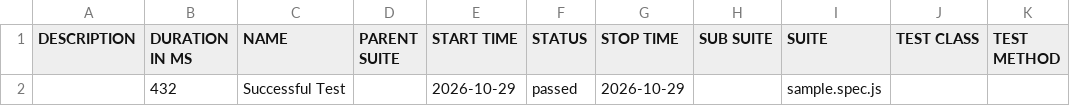
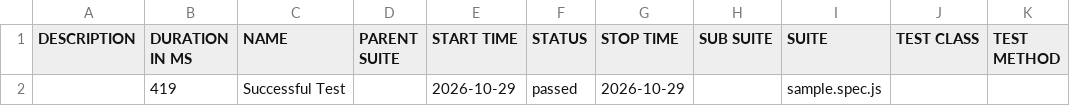
Before and after one commit to esteen-portfoliowork/ui-automation-playwright-javascript, a CSV file: data/suites.csv, drawn as a sheet.

```diff
--- a/data/suites.csv
+++ b/data/suites.csv
@@ -1,2 +1,2 @@
 "DESCRIPTION","DURATION IN MS","NAME","PARENT SUITE","START TIME","STATUS","STOP TIME","SUB SUITE","SUITE","TEST CLASS","TEST METHOD"
-"","432","Successful Test","","2026-10-29","passed","2026-10-29","","sample.spec.js","",""
+"","419","Successful Test","","2026-10-29","passed","2026-10-29","","sample.spec.js","",""
```
Also changed, not shown: 16 other files.
